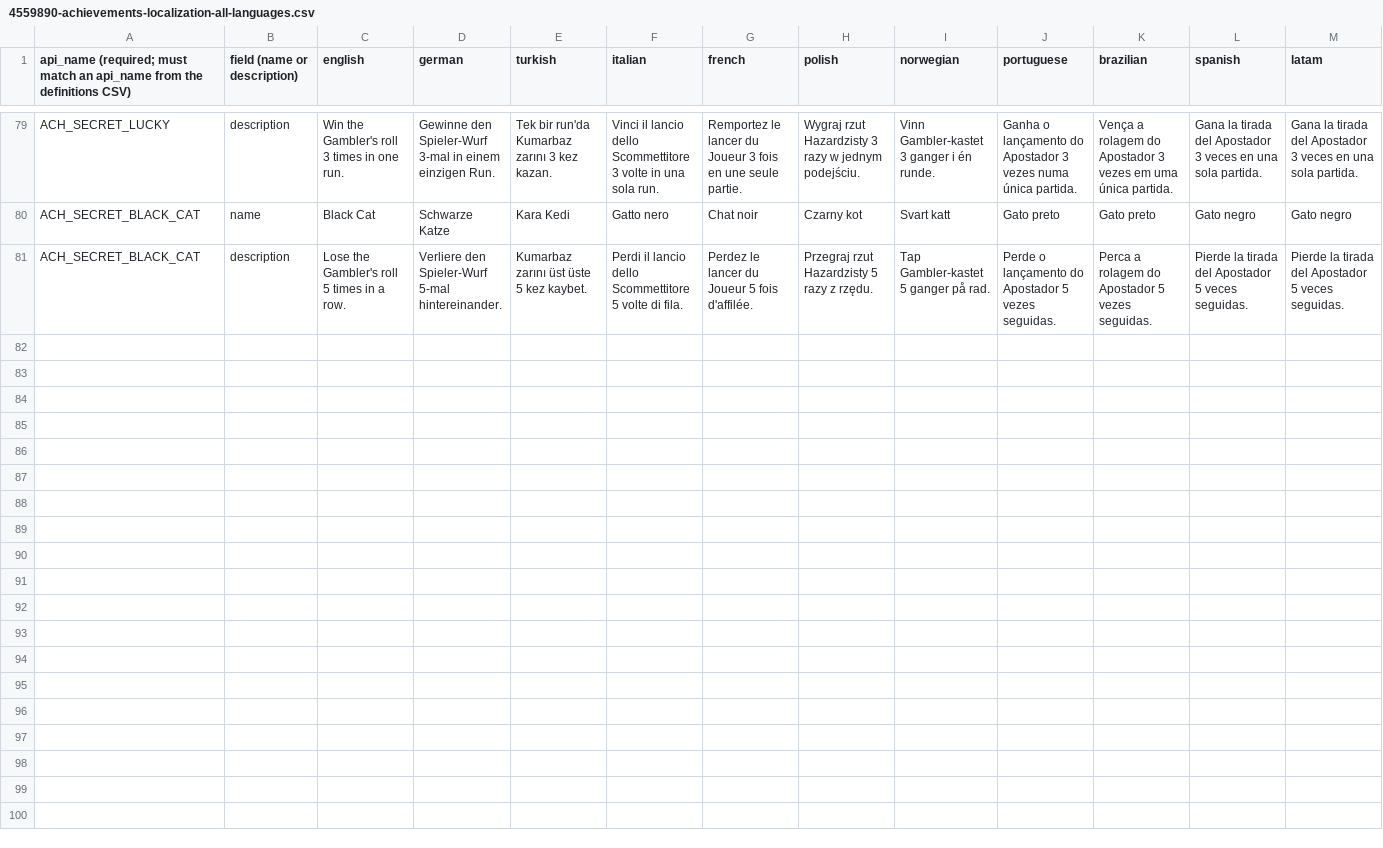
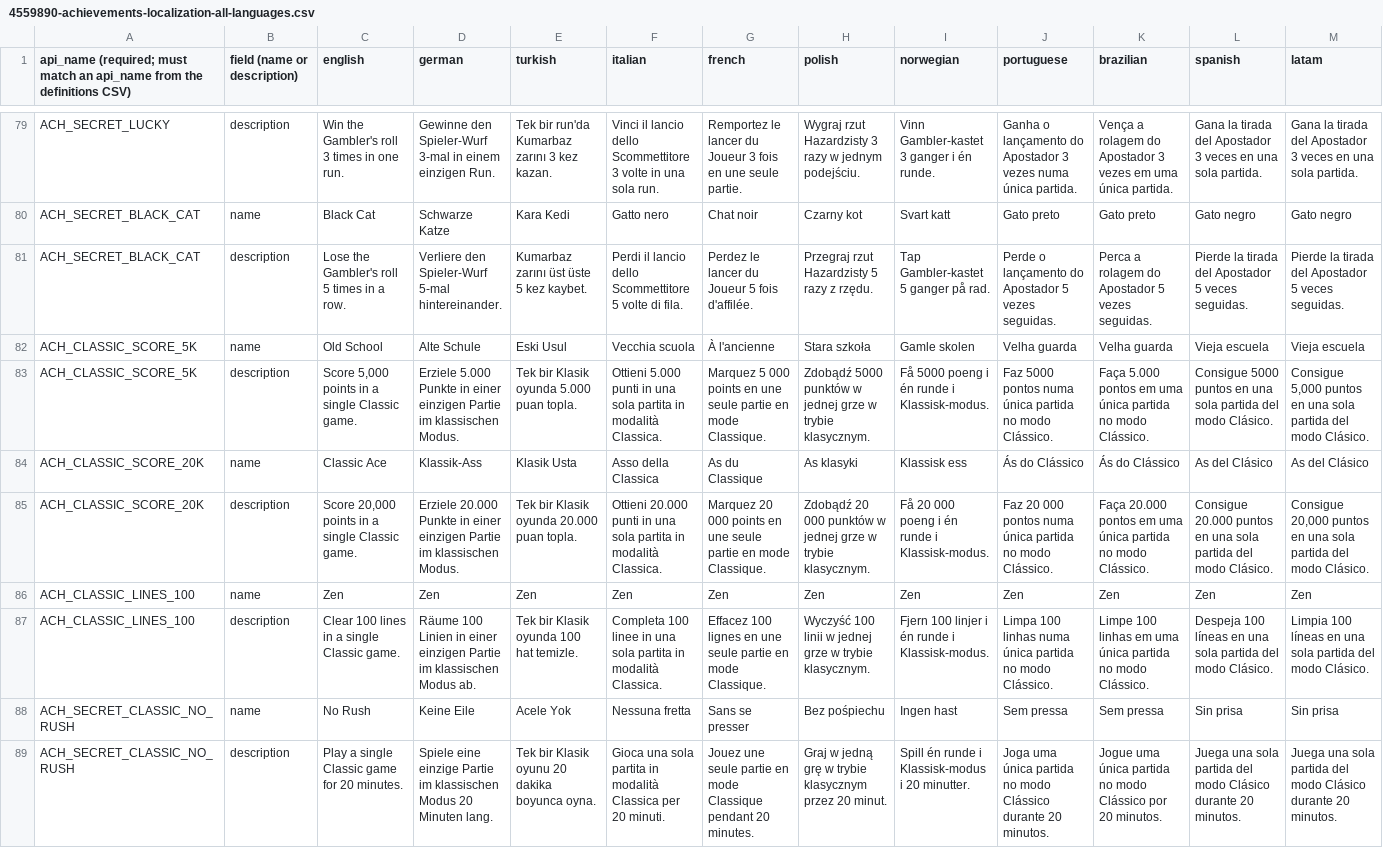
Before and after one commit to emirilgun91/BlockProject, a CSV file: Steam/4559890-achievements-localization-all-languages.csv, drawn as a sheet; only a part is shown, gaps mark what is left out; rows hold the shown columns only; the diff names each change by its address in the sheet, - before the commit and + after, or states it on an @@ line.

```diff
--- a/Steam/4559890-achievements-localization-all-languages.csv
+++ b/Steam/4559890-achievements-localization-all-languages.csv
+row 82: ACH_CLASSIC_SCORE_5K | name | Old School | Alte Schule | Eski Usul | Vecchia scuola | À l'ancienne | Stara szkoła | Gamle skolen | Velha guarda | Velha guarda | Vieja escuela | Vieja escuela
+row 83: ACH_CLASSIC_SCORE_5K | description | Score 5,000 points in a single Classic game. | Erziele 5.000 Punkte in einer einzigen Partie im klassischen Modus. | Tek bir Klasik oyunda 5.000 puan topla. | Ottieni 5.000 punti in una sola partita in modalità Classica. | Marquez 5 000 points en une seule partie en mode Classique. | Zdobądź 5000 punktów w jednej grze w trybie klasycznym. | Få 5000 poeng i én runde i Klassisk-modus. | Faz 5000 pontos numa única partida no modo Clássico. | Faça 5.000 pontos em uma única partida no modo Clássico. | Consigue 5000 puntos en una sola partida del modo Clásico. | Consigue 5,000 puntos en una sola partida del modo Clásico.
+row 84: ACH_CLASSIC_SCORE_20K | name | Classic Ace | Klassik-Ass | Klasik Usta | Asso della Classica | As du Classique | As klasyki | Klassisk ess | Ás do Clássico | Ás do Clássico | As del Clásico | As del Clásico
+row 85: ACH_CLASSIC_SCORE_20K | description | Score 20,000 points in a single Classic game. | Erziele 20.000 Punkte in einer einzigen Partie im klassischen Modus. | Tek bir Klasik oyunda 20.000 puan topla. | Ottieni 20.000 punti in una sola partita in modalità Classica. | Marquez 20 000 points en une seule partie en mode Classique. | Zdobądź 20 000 punktów w jednej grze w trybie klasycznym. | Få 20 000 poeng i én runde i Klassisk-modus. | Faz 20 000 pontos numa única partida no modo Clássico. | Faça 20.000 pontos em uma única partida no modo Clássico. | Consigue 20.000 puntos en una sola partida del modo Clásico. | Consigue 20,000 puntos en una sola partida del modo Clásico.
+row 86: ACH_CLASSIC_LINES_100 | name | Zen | Zen | Zen | Zen | Zen | Zen | Zen | Zen | Zen | Zen | Zen
+row 87: ACH_CLASSIC_LINES_100 | description | Clear 100 lines in a single Classic game. | Räume 100 Linien in einer einzigen Partie im klassischen Modus ab. | Tek bir Klasik oyunda 100 hat temizle. | Completa 100 linee in una sola partita in modalità Classica. | Effacez 100 lignes en une seule partie en mode Classique. | Wyczyść 100 linii w jednej grze w trybie klasycznym. | Fjern 100 linjer i én runde i Klassisk-modus. | Limpa 100 linhas numa única partida no modo Clássico. | Limpe 100 linhas em uma única partida no modo Clássico. | Despeja 100 líneas en una sola partida del modo Clásico. | Limpia 100 líneas en una sola partida del modo Clásico.
+row 88: ACH_SECRET_CLASSIC_NO_RUSH | name | No Rush | Keine Eile | Acele Yok | Nessuna fretta | Sans se presser | Bez pośpiechu | Ingen hast | Sem pressa | Sem pressa | Sin prisa | Sin prisa
+row 89: ACH_SECRET_CLASSIC_NO_RUSH | description | Play a single Classic game for 20 minutes. | Spiele eine einzige Partie im klassischen Modus 20 Minuten lang. | Tek bir Klasik oyunu 20 dakika boyunca oyna. | Gioca una sola partita in modalità Classica per 20 minuti. | Jouez une seule partie en mode Classique pendant 20 minutes. | Graj w jedną grę w trybie klasycznym przez 20 minut. | Spill én runde i Klassisk-modus i 20 minutter. | Joga uma única partida no modo Clássico durante 20 minutos. | Jogue uma única partida no modo Clássico por 20 minutos. | Juega una sola partida del modo Clásico durante 20 minutos. | Juega una sola partida del modo Clásico durante 20 minutos.
```
Also changed, not shown: Assets/SimpleLocalization/Resources/Localization/Game.csv, Assets/SimpleLocalization/Resources/Localization/MainMenu.csv, 24 other files.
